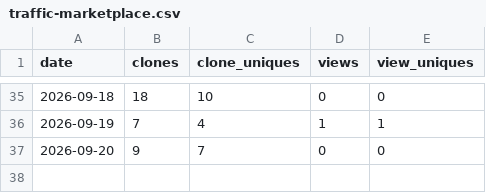
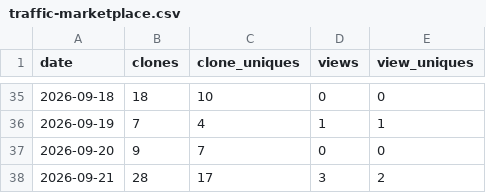
Before and after one commit to imgusev/orca-plugins, a CSV file: data/traffic-marketplace.csv, drawn as a sheet; only a part is shown, gaps mark what is left out; the diff names each change by its address in the sheet, - before the commit and + after, or states it on an @@ line.

```diff
--- a/data/traffic-marketplace.csv
+++ b/data/traffic-marketplace.csv
+row 38: 2026-09-21 | 28 | 17 | 3 | 2
```
Also changed, not shown: data/traffic-plugin-ru.csv.
